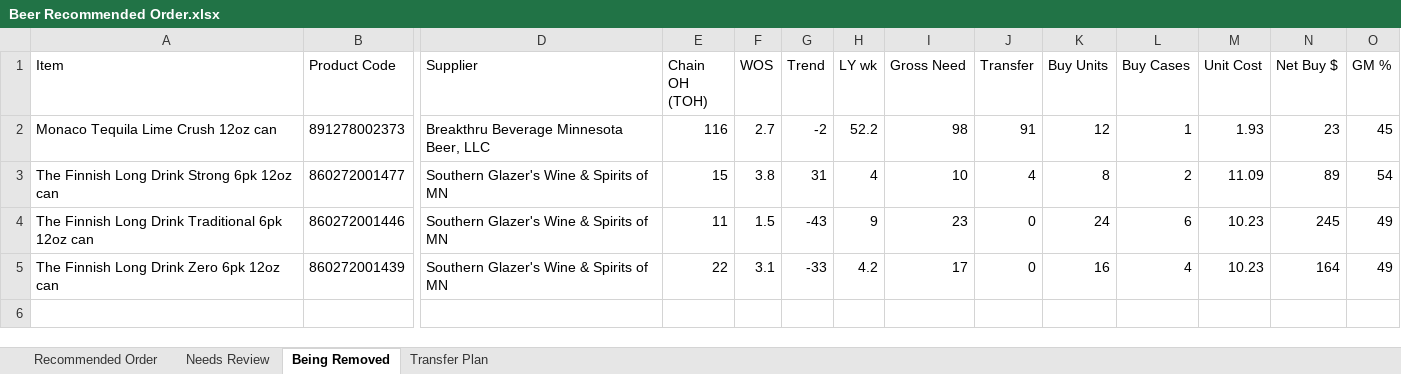
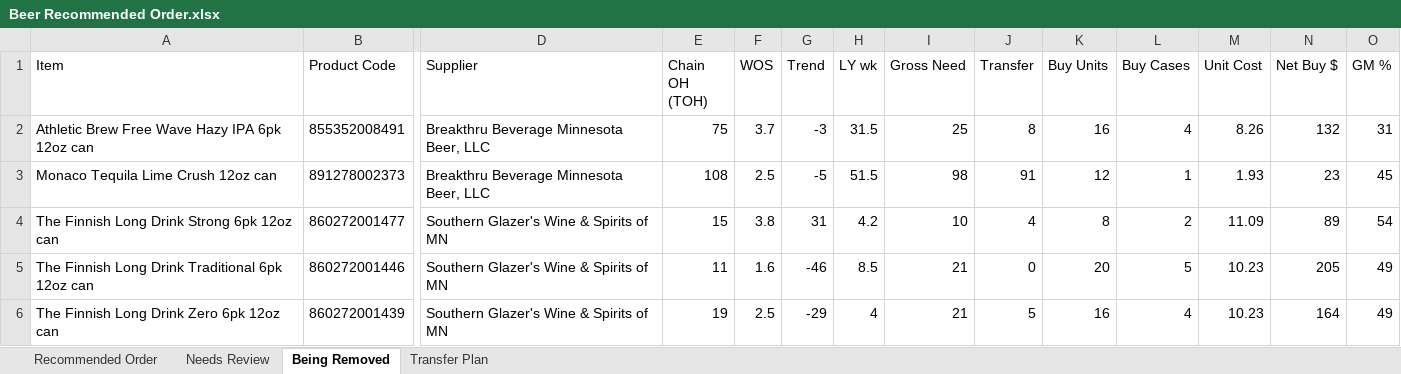
Before and after one commit to Akuklok/thc-dashboard, an Excel workbook: data/Beer Recommended Order.xlsx, sheet Being Removed, drawn as a sheet; only a part is shown, gaps mark what is left out; values as stored, in another font and other column widths than the file's, no borders; addresses are those after the commit; rows hold the shown columns only; the diff names each change by its address in the sheet, - before the commit and + after, or states it on an @@ line.

```diff
--- a/data/Beer Recommended Order.xlsx (sheet Being Removed)
+++ b/data/Beer Recommended Order.xlsx (sheet Being Removed)
+row 2: Athletic Brew Free Wave Hazy IPA 6pk 12oz can | 855352008491 | Breakthru Beverage Minnesota Beer, LLC | 75 | 3.7 | -3 | 31.5 | 25 | 8 | 16 | 4 | 8.26 | 132 | 31
-E3 (Chain OH (TOH)): 116
+E3 (Chain OH (TOH)): 108
-F3 (WOS): 2.7
+F3 (WOS): 2.5
-G3 (Trend): -2
+G3 (Trend): -5
-H3 (LY wk): 52.2
+H3 (LY wk): 51.5
-H4 (LY wk): 4
+H4 (LY wk): 4.2
-F5 (WOS): 1.5
+F5 (WOS): 1.6
-G5 (Trend): -43
+G5 (Trend): -46
-H5 (LY wk): 9
+H5 (LY wk): 8.5
-I5 (Gross Need): 23
+I5 (Gross Need): 21
-K5 (Buy Units): 24
+K5 (Buy Units): 20
-L5 (Buy Cases): 6
+L5 (Buy Cases): 5
-N5 (Net Buy $): 245
+N5 (Net Buy $): 205
-E6 (Chain OH (TOH)): 22
+E6 (Chain OH (TOH)): 19
-F6 (WOS): 3.1
+F6 (WOS): 2.5
-G6 (Trend): -33
+G6 (Trend): -29
-H6 (LY wk): 4.2
+H6 (LY wk): 4
-I6 (Gross Need): 17
+I6 (Gross Need): 21
-J6 (Transfer): 0
+J6 (Transfer): 5
```
Also changed, not shown: sheet Transfer Plan, sheet Recommended Order, sheet Needs Review, data/Other Recommended Order.xlsx, data/Spirits Recommended Order.xlsx, 24 other files.
